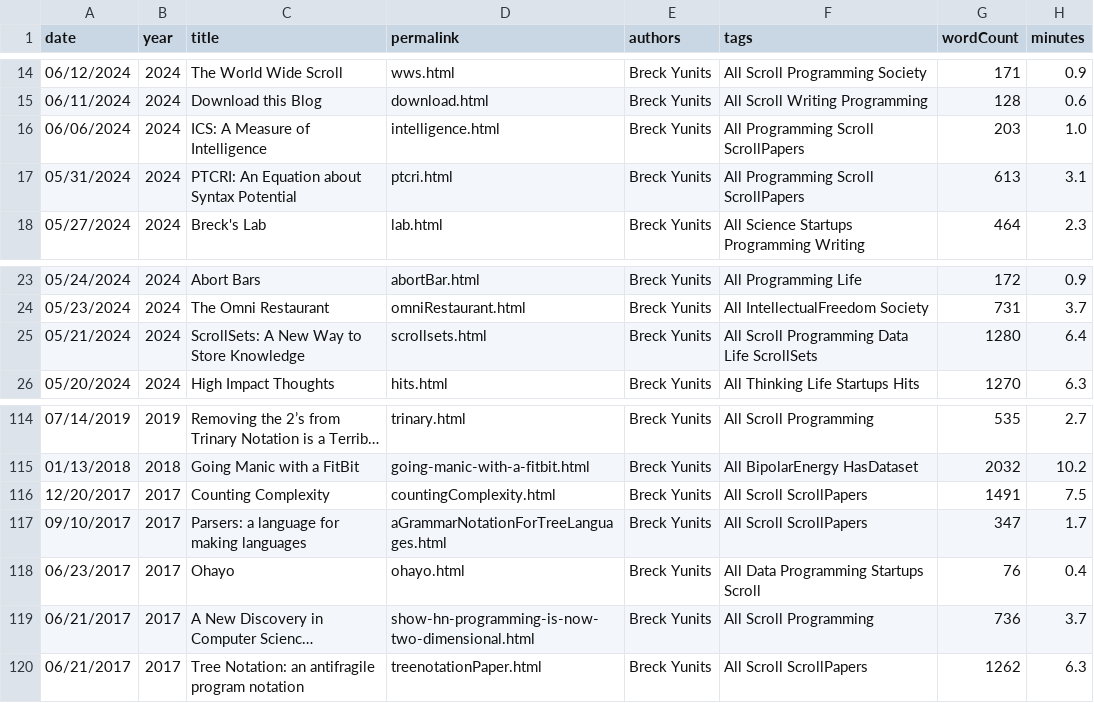
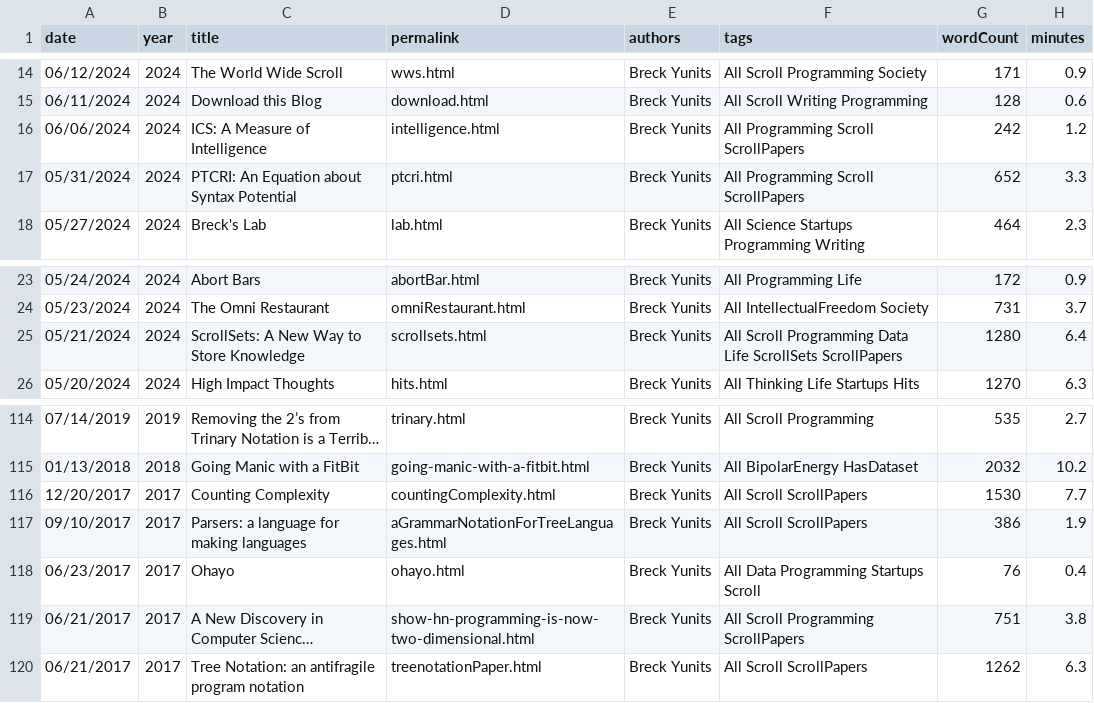
Before and after one commit to breck7/breckyunits.com, a CSV file: posts.csv, drawn as a sheet; only a part is shown, gaps mark what is left out; long unchanged cells end in …; the diff names each change by its address in the sheet, - before the commit and + after, or states it on an @@ line.

```diff
--- a/posts.csv
+++ b/posts.csv
-G16 (wordCount): 203
+G16 (wordCount): 242
-H16 (minutes): 1.0
+H16 (minutes): 1.2
-G17 (wordCount): 613
+G17 (wordCount): 652
-H17 (minutes): 3.1
+H17 (minutes): 3.3
-F25 (tags): …Life ScrollSets
+F25 (tags): …Life ScrollSets ScrollPapers
-G116 (wordCount): 1491
+G116 (wordCount): 1530
-H116 (minutes): 7.5
+H116 (minutes): 7.7
-G117 (wordCount): 347
+G117 (wordCount): 386
-H117 (minutes): 1.7
+H117 (minutes): 1.9
-F119 (tags): All Scroll Programming
+F119 (tags): All Scroll Programming ScrollPapers
-G119 (wordCount): 736
+G119 (wordCount): 751
-H119 (minutes): 3.7
+H119 (minutes): 3.8
```
Also changed, not shown: 19 other files.
